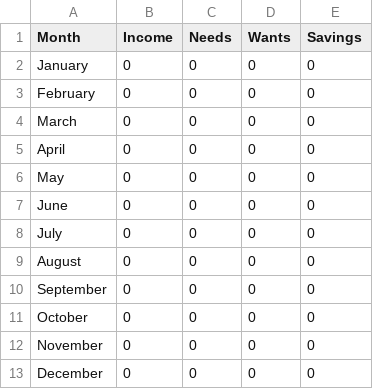
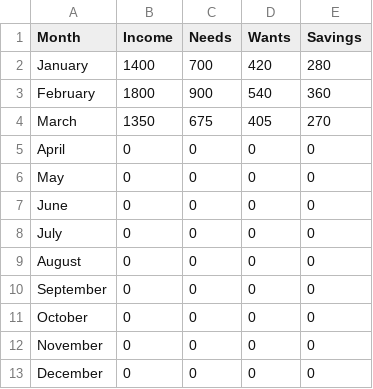
Before and after one commit to r-h-aria/Personal_Budget_Tracker, a CSV file: budget_2025.csv, drawn as a sheet.

```diff
--- a/budget_2025.csv
+++ b/budget_2025.csv
@@ -1,5 +1,5 @@
 Month,Income,Needs,Wants,Savings
-January,0,0,0,0
-February,0,0,0,0
-March,0,0,0,0
+January,1400,700,420,280
+February,1800,900,540,360
+March,1350,675,405,270
 April,0,0,0,0
```
Also changed, not shown: 2 other files.
